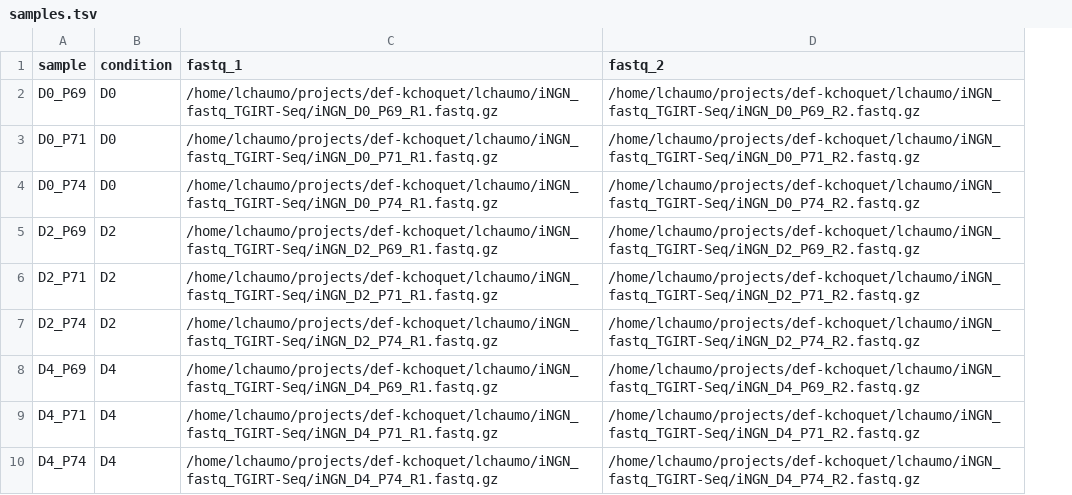
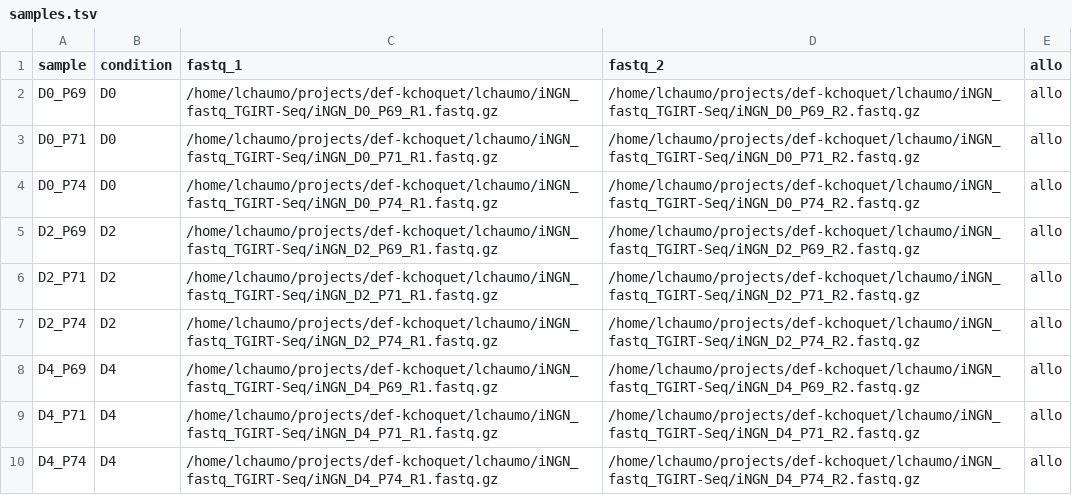
Before and after one commit to LPChaumont/rna-seq-smk, a TSV file: config/samples.tsv, drawn as a sheet; the diff names each change by its address in the sheet, - before the commit and + after, or states it on an @@ line.

```diff
--- a/config/samples.tsv
+++ b/config/samples.tsv
+column E (allo), rows 2-10: all allo
```
Also changed, not shown: 8 other files.
